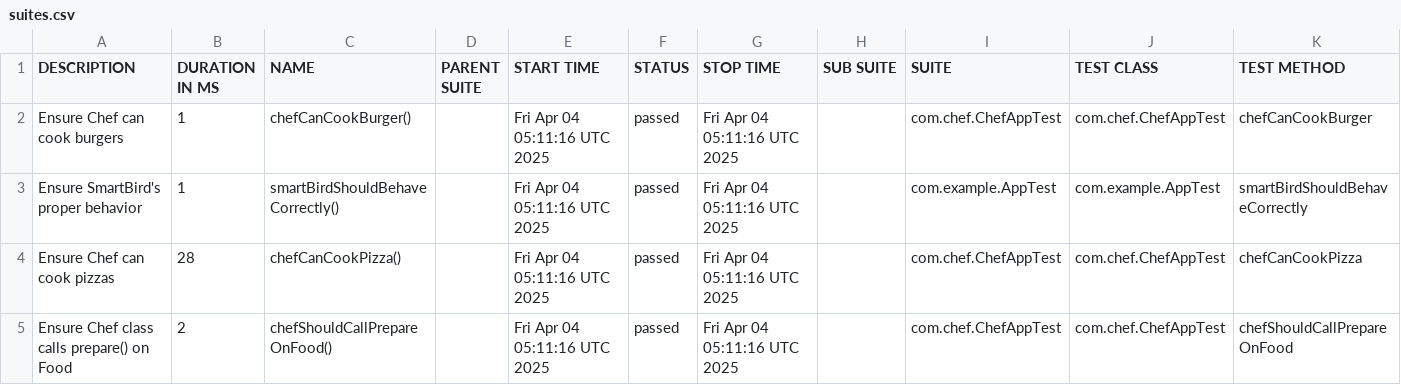
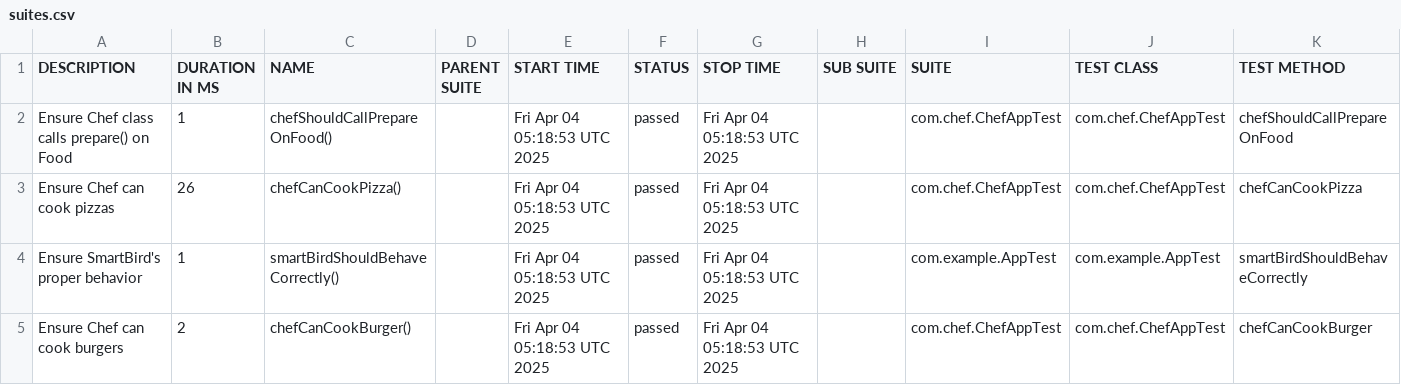
Before and after one commit to amitshokeen/SmartBird, a CSV file: data/suites.csv, drawn as a sheet.

```diff
--- a/data/suites.csv
+++ b/data/suites.csv
@@ -1,5 +1,5 @@
 "DESCRIPTION","DURATION IN MS","NAME","PARENT SUITE","START TIME","STATUS","STOP TIME","SUB SUITE","SUITE","TEST CLASS","TEST METHOD"
-"Ensure Chef can cook burgers","1","chefCanCookBurger()","","Fri Apr 04 05:11:16 UTC 2025","passed","Fri Apr 04 05:11:16 UTC 2025","","com.chef.ChefAppTest","com.chef.ChefAppTest","chefCanCookBurger"
-"Ensure SmartBird's proper behavior","1","smartBirdShouldBehaveCorrectly()","","Fri Apr 04 05:11:16 UTC 2025","passed","Fri Apr 04 05:11:16 UTC 2025","","com.example.AppTest","com.example.AppTest","smartBirdShouldBehaveCorrectly"
-"Ensure Chef can cook pizzas","28","chefCanCookPizza()","","Fri Apr 04 05:11:16 UTC 2025","passed","Fri Apr 04 05:11:16 UTC 2025","","com.chef.ChefAppTest","com.chef.ChefAppTest","chefCanCookPizza"
-"Ensure Chef class calls prepare() on Food","2","chefShouldCallPrepareOnFood()","","Fri Apr 04 05:11:16 UTC 2025","passed","Fri Apr 04 05:11:16 UTC 2025","","com.chef.ChefAppTest","com.chef.ChefAppTest","chefShouldCallPrepareOnFood"
+"Ensure Chef class calls prepare() on Food","1","chefShouldCallPrepareOnFood()","","Fri Apr 04 05:18:53 UTC 2025","passed","Fri Apr 04 05:18:53 UTC 2025","","com.chef.ChefAppTest","com.chef.ChefAppTest","chefShouldCallPrepareOnFood"
+"Ensure Chef can cook pizzas","26","chefCanCookPizza()","","Fri Apr 04 05:18:53 UTC 2025","passed","Fri Apr 04 05:18:53 UTC 2025","","com.chef.ChefAppTest","com.chef.ChefAppTest","chefCanCookPizza"
+"Ensure SmartBird's proper behavior","1","smartBirdShouldBehaveCorrectly()","","Fri Apr 04 05:18:53 UTC 2025","passed","Fri Apr 04 05:18:53 UTC 2025","","com.example.AppTest","com.example.AppTest","smartBirdShouldBehaveCorrectly"
+"Ensure Chef can cook burgers","2","chefCanCookBurger()","","Fri Apr 04 05:18:53 UTC 2025","passed","Fri Apr 04 05:18:53 UTC 2025","","com.chef.ChefAppTest","com.chef.ChefAppTest","chefCanCookBurger"
```
Also changed, not shown: 22 other files.
